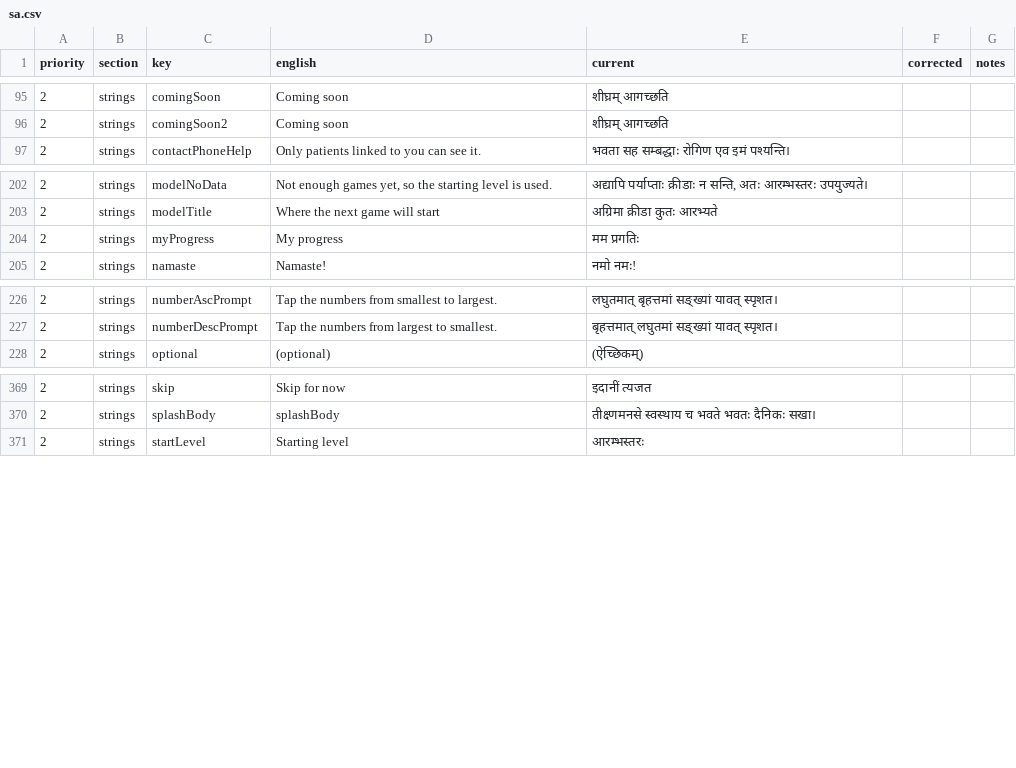
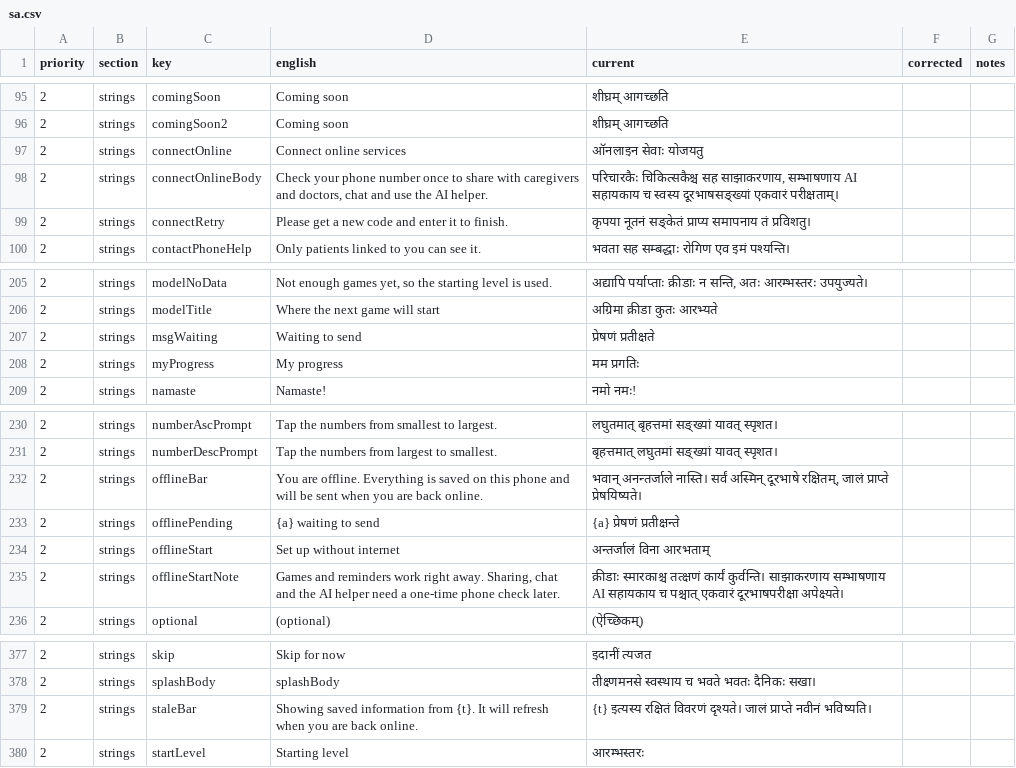
Before and after one commit to StutiGupta291105/SmritiSaathi, a CSV file: translation_review/sa.csv, drawn as a sheet; only a part is shown, gaps mark what is left out; the diff names each change by its address in the sheet, - before the commit and + after, or states it on an @@ line.

```diff
--- a/translation_review/sa.csv
+++ b/translation_review/sa.csv
+row 97: 2 | strings | connectOnline | Connect online services | ऑनलाइन सेवाः योजयतु
+row 98: 2 | strings | connectOnlineBody | Check your phone number once to share with caregivers and doctors, chat and use the AI helper. | परिचारकैः चिकित्सकैश्च सह साझाकरणाय, सम्भाषणाय AI सहायकाय च स्वस्य दूरभाषसङ्ख्यां एकवारं परीक्षताम्।
+row 99: 2 | strings | connectRetry | Please get a new code and enter it to finish. | कृपया नूतनं सङ्केतं प्राप्य समापनाय तं प्रविशतु।
+row 207: 2 | strings | msgWaiting | Waiting to send | प्रेषणं प्रतीक्षते
+row 232: 2 | strings | offlineBar | You are offline. Everything is saved on this phone and will be sent when you are back online. | भवान् अनन्तर्जाले नास्ति। सर्वं अस्मिन् दूरभाषे रक्षितम्, जालं प्राप्ते प्रेषयिष्यते।
+row 233: 2 | strings | offlinePending | {a} waiting to send | {a} प्रेषणं प्रतीक्षन्ते
+row 234: 2 | strings | offlineStart | Set up without internet | अन्तर्जालं विना आरभताम्
+row 235: 2 | strings | offlineStartNote | Games and reminders work right away. Sharing, chat and the AI helper need a one-time phone check later. | क्रीडाः स्मारकाश्च तत्क्षणं कार्यं कुर्वन्ति। साझाकरणाय सम्भाषणाय AI सहायकाय च पश्चात् एकवारं दूरभाषपरीक्षा अपेक्ष्यते।
+row 379: 2 | strings | staleBar | Showing saved information from {t}. It will refresh when you are back online. | {t} इत्यस्य रक्षितं विवरणं दृश्यते। जालं प्राप्ते नवीनं भविष्यति।
```
Also changed, not shown: translation_review/kn.csv, translation_review/ml.csv, 56 other files.
